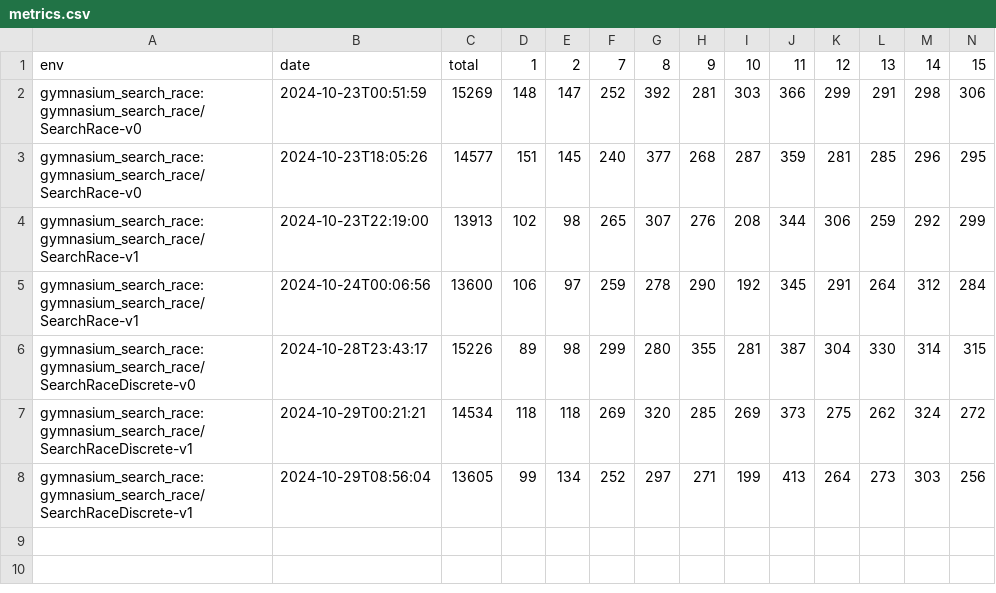
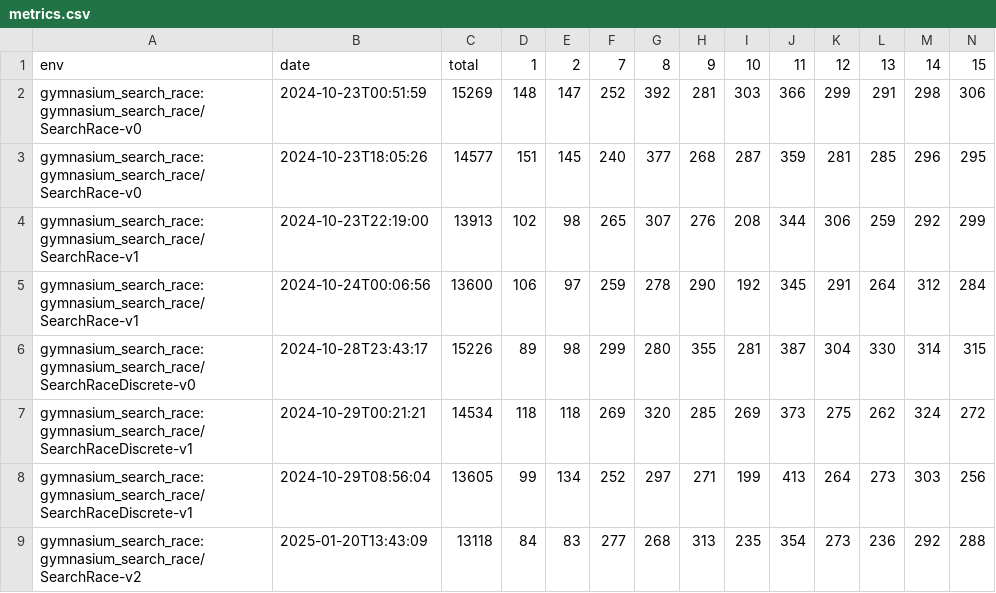
Before and after one commit to yangli2/gymnasium-search-race, a CSV file: data/metrics.csv, drawn as a sheet; only a part is shown; rows hold the shown columns only; the diff names each change by its address in the sheet, - before the commit and + after, or states it on an @@ line.

Commit message:
chore: update best model for search race and update metrics

```diff
--- a/data/metrics.csv
+++ b/data/metrics.csv
+row 9: gymnasium_search_race:gymnasium_search_race/SearchRace-v2 | 2025-01-20T13:43:09 | 13118 | 84 | 83 | 277 | 268 | 313 | 235 | 354 | 273 | 236 | 292 | 288
```
Also changed, not shown: 2 other files.
